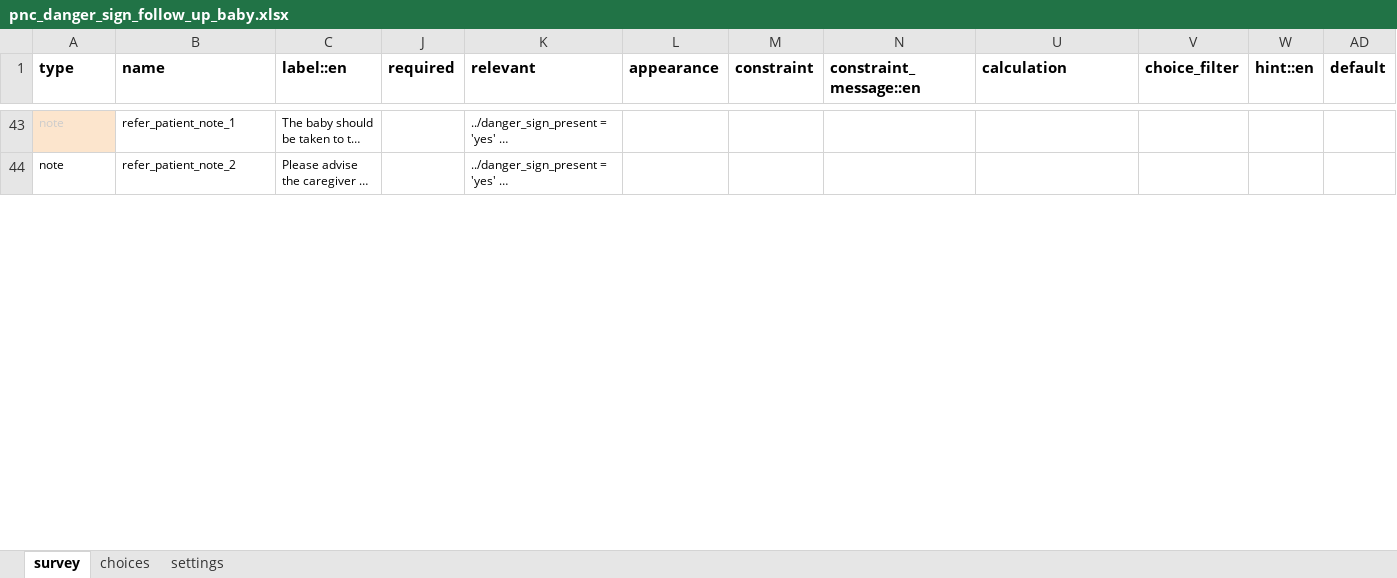
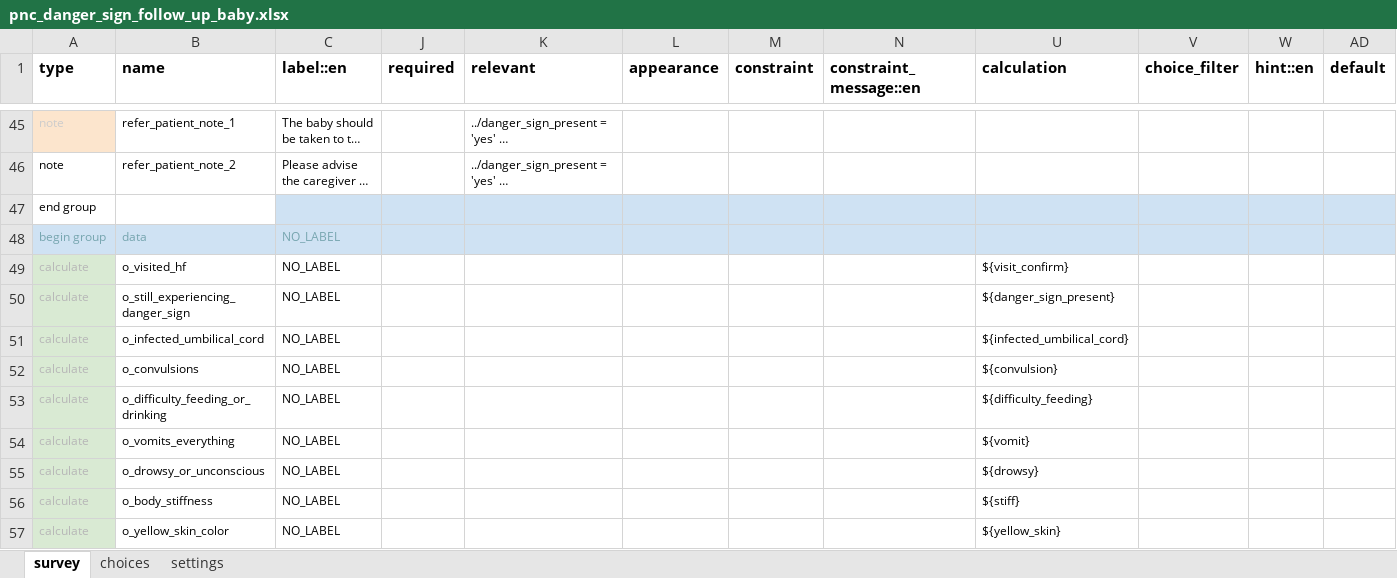
Before and after one commit to medic/cht-core, an Excel workbook: config/default/forms/app/pnc_danger_sign_follow_up_baby.xlsx, sheet survey, drawn as a sheet; only a part is shown, gaps mark what is left out; long unchanged cells end in …; values as stored, in another font and other column widths than the file's, no borders; charts and pictures and conditional formats not drawn; rows hold the shown columns only; the diff covers the shown part only; the diff names each change by its address in the sheet, - before the commit and + after, or states it on an @@ line.

Commit message:
Adding analytic data fields in pnc_danger_sign_follow_up_mother and pnc_danger_sign_follow_up_baby forms, `delivery_uuid` is passed through task as these forms are task-only

```diff
--- a/config/default/forms/app/pnc_danger_sign_follow_up_baby.xlsx (sheet survey)
+++ b/config/default/forms/app/pnc_danger_sign_follow_up_baby.xlsx (sheet survey)
+row 47: end group
+row 48: begin group | data | NO_LABEL
+row 49: calculate | o_visited_hf | NO_LABEL |  |  |  |  |  | ${visit_confirm}
+row 50: calculate | o_still_experiencing_danger_sign | NO_LABEL |  |  |  |  |  | ${danger_sign_present}
+row 51: calculate | o_infected_umbilical_cord | NO_LABEL |  |  |  |  |  | ${infected_umbilical_cord}
+row 52: calculate | o_convulsions | NO_LABEL |  |  |  |  |  | ${convulsion}
+row 53: calculate | o_difficulty_feeding_or_drinking | NO_LABEL |  |  |  |  |  | ${difficulty_feeding}
+row 54: calculate | o_vomits_everything | NO_LABEL |  |  |  |  |  | ${vomit}
+row 55: calculate | o_drowsy_or_unconscious | NO_LABEL |  |  |  |  |  | ${drowsy}
+row 56: calculate | o_body_stiffness | NO_LABEL |  |  |  |  |  | ${stiff}
+row 57: calculate | o_yellow_skin_color | NO_LABEL |  |  |  |  |  | ${yellow_skin}
```
Also changed, not shown: 11 added rows, 1 edited cell and cell formats elsewhere in this sheet, sheet choices, sheet settings, config/default/forms/app/pnc_danger_sign_follow_up_mother.xlsx, 5 other files.
